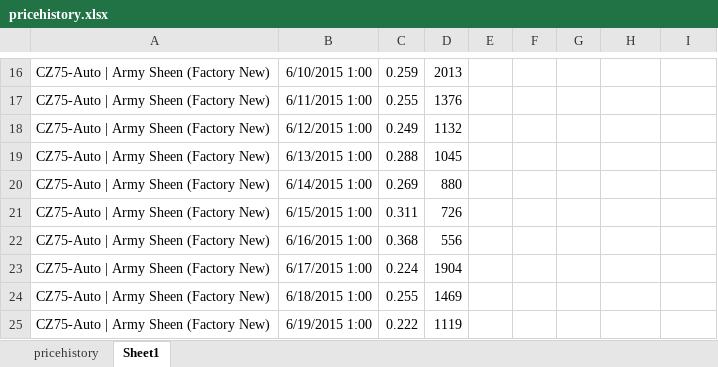
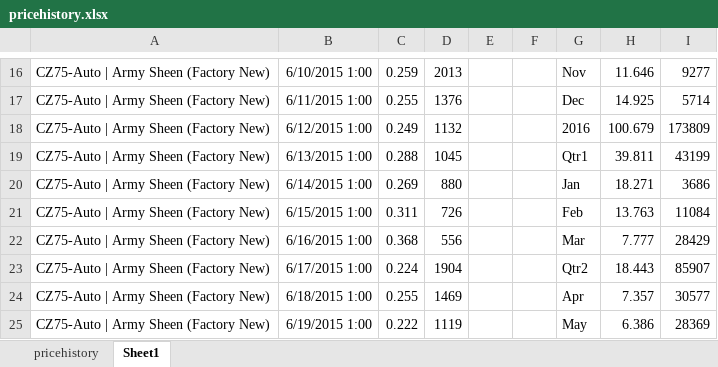
Before and after one commit to louiec3/csgo-skins-data, an Excel workbook: pricehistory.xlsx, sheet Sheet1, drawn as a sheet; only a part is shown, gaps mark what is left out; values as stored, in another font and other column widths than the file's, no borders; charts and pictures not drawn; the diff covers the shown part only; the diff names each change by its address in the sheet, - before the commit and + after, or states it on an @@ line.

```diff
--- a/pricehistory.xlsx (sheet Sheet1)
+++ b/pricehistory.xlsx (sheet Sheet1)
-G16: (empty)
+G16: Nov
-H16: (empty)
+H16: 11.646
-I16: (empty)
+I16: 9277
-G17: (empty)
+G17: Dec
-H17: (empty)
+H17: 14.925
-I17: (empty)
+I17: 5714
-G18: (empty)
+G18: 2016
-H18: (empty)
+H18: 100.679
-I18: (empty)
+I18: 173809
-G19: (empty)
+G19: Qtr1
-H19: (empty)
+H19: 39.811
-I19: (empty)
+I19: 43199
-G20: (empty)
+G20: Jan
-H20: (empty)
+H20: 18.271
-I20: (empty)
+I20: 3686
-G21: (empty)
+G21: Feb
-H21: (empty)
+H21: 13.763
-I21: (empty)
+I21: 11084
-G22: (empty)
+G22: Mar
-H22: (empty)
+H22: 7.777
-I22: (empty)
+I22: 28429
-G23: (empty)
+G23: Qtr2
-H23: (empty)
+H23: 18.443
-I23: (empty)
+I23: 85907
-G24: (empty)
+G24: Apr
-H24: (empty)
+H24: 7.357
-I24: (empty)
+I24: 30577
-G25: (empty)
+G25: May
-H25: (empty)
+H25: 6.386
-I25: (empty)
+I25: 28369
```
Also changed, not shown: 352 edited cells elsewhere in this sheet, charts or pictures, 4 other files.
